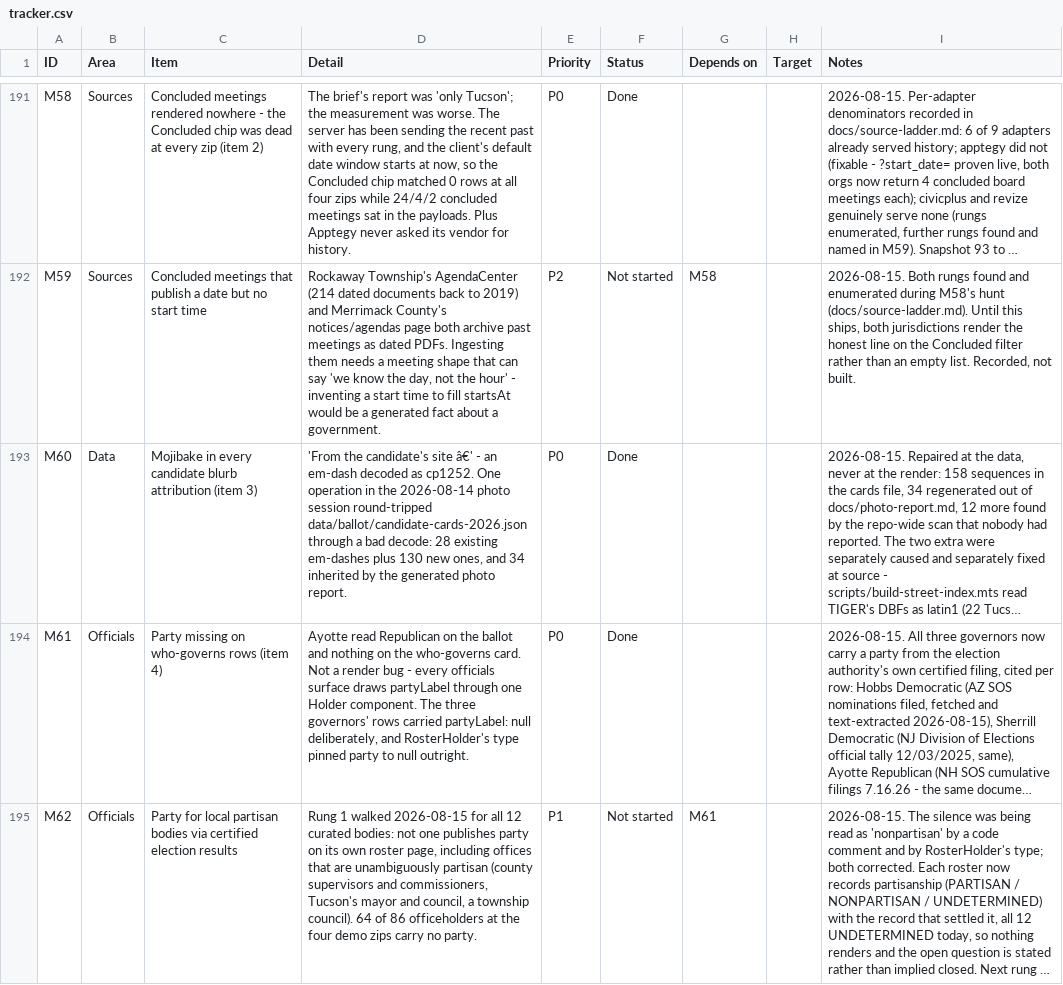
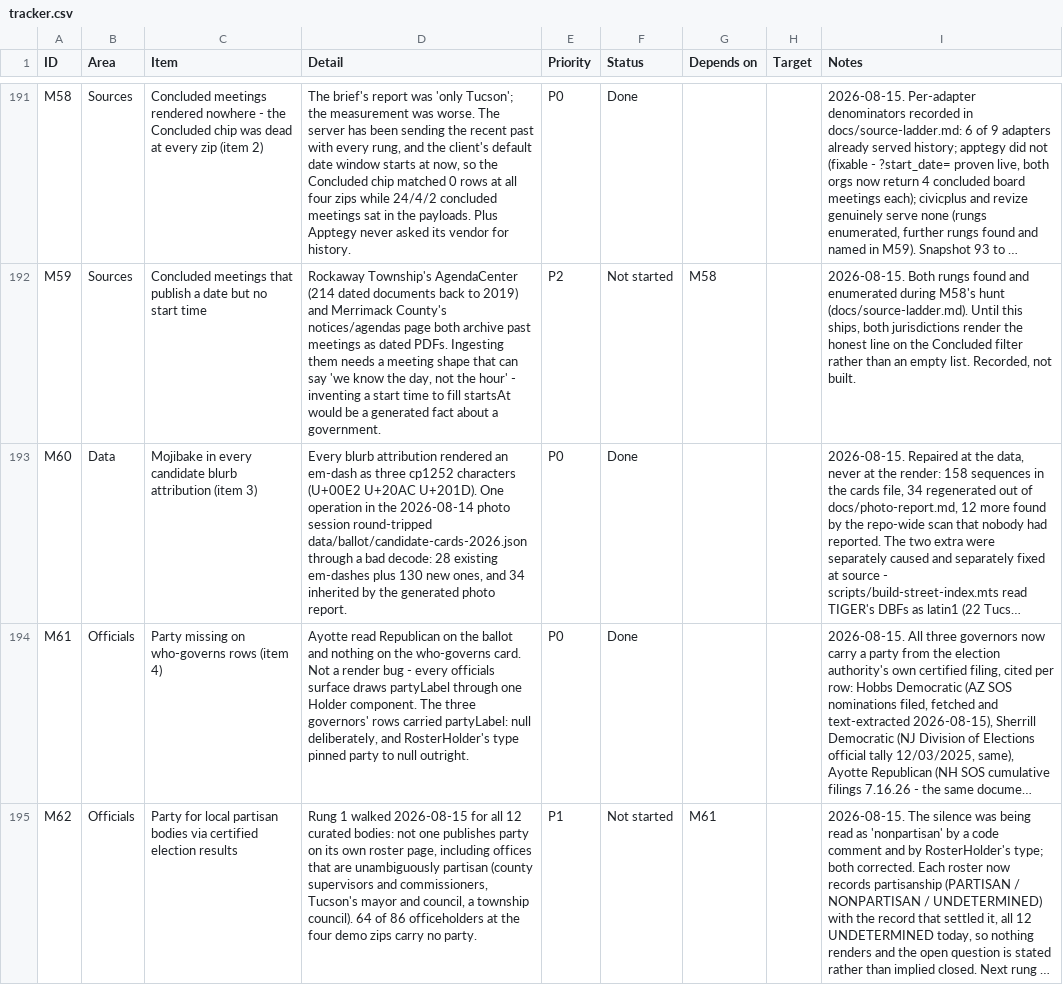
Before and after one commit to SeanJ22/meanwhile, a CSV file: docs/tracker.csv, drawn as a sheet; only a part is shown, gaps mark what is left out; long unchanged cells end in …; the diff covers the shown part only; the diff names each change by its address in the sheet, - before the commit and + after, or states it on an @@ line.

```diff
--- a/docs/tracker.csv
+++ b/docs/tracker.csv
-D193 (Detail): 'From the candidate's site â€' - an em-dash decoded as cp1252. One operation…
+D193 (Detail): Every blurb attribution rendered an em-dash as three cp1252 characters (U+00E2 U+20AC U+201D). One operation…
```
Also changed, not shown: 1 added row elsewhere in this file, 11 other files.
